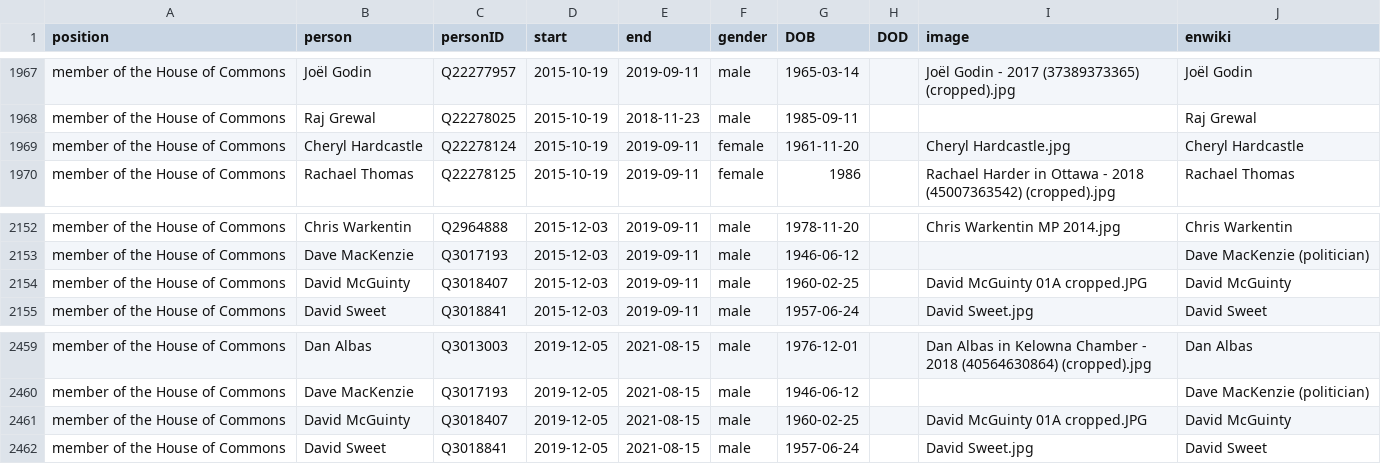
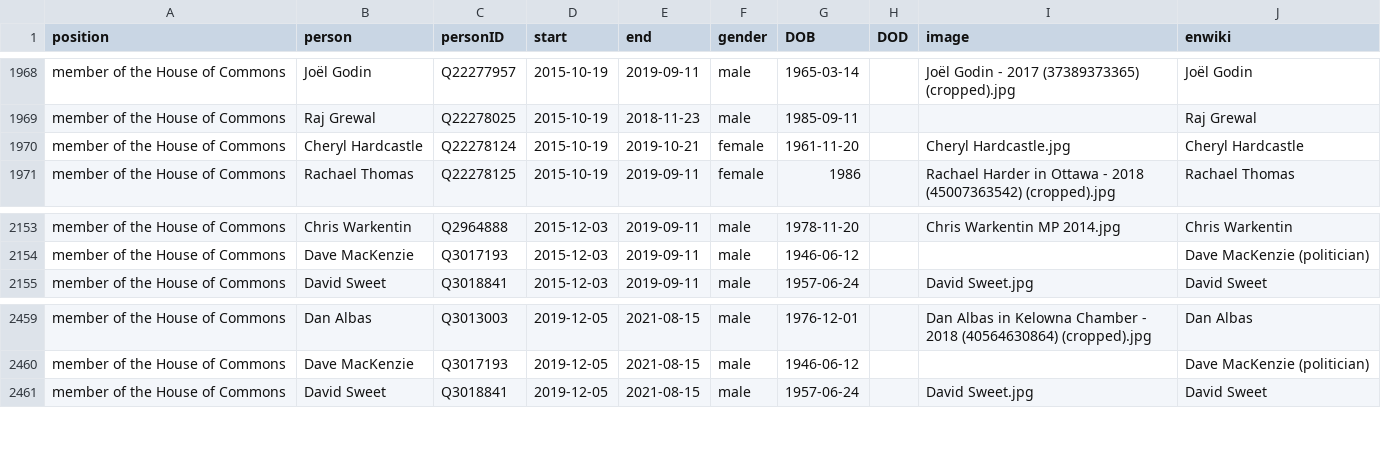
Before and after one commit to every-politician-scrapers/canada-cabinet, a CSV file: html/legislators.csv, drawn as a sheet; only a part is shown, gaps mark what is left out; the diff covers the shown part only.

```diff
--- a/html/legislators.csv
+++ b/html/legislators.csv
@@ -1968,3 +1969,3 @@ member of the House of Commons,Joël Godin,Q22277957,2015-10-19,2019-09-11,male,
 member of the House of Commons,Raj Grewal,Q22278025,2015-10-19,2018-11-23,male,1985-09-11,,,Raj Grewal
-member of the House of Commons,Cheryl Hardcastle,Q22278124,2015-10-19,2019-09-11,female,1961-11-20,,Cheryl Hardcastle.jpg,Cheryl Hardcastle
+member of the House of Commons,Cheryl Hardcastle,Q22278124,2015-10-19,2019-10-21,female,1961-11-20,,Cheryl Hardcastle.jpg,Cheryl Hardcastle
 member of the House of Commons,Rachael Thomas,Q22278125,2015-10-19,2019-09-11,female,1986,,Rachael Harder in Ottawa - 2018 (45007363542) (cropped).jpg,Rachael Thomas
@@ -2153,3 +2154,2 @@ member of the House of Commons,Chris Warkentin,Q2964888,2015-12-03,2019-09-11,ma
 member of the House of Commons,Dave MacKenzie,Q3017193,2015-12-03,2019-09-11,male,1946-06-12,,,Dave MacKenzie (politician)
-member of the House of Commons,David McGuinty,Q3018407,2015-12-03,2019-09-11,male,1960-02-25,,David McGuinty 01A cropped.JPG,David McGuinty
 member of the House of Commons,David Sweet,Q3018841,2015-12-03,2019-09-11,male,1957-06-24,,David Sweet.jpg,David Sweet
@@ -2460,3 +2460,2 @@ member of the House of Commons,Dan Albas,Q3013003,2019-12-05,2021-08-15,male,197
 member of the House of Commons,Dave MacKenzie,Q3017193,2019-12-05,2021-08-15,male,1946-06-12,,,Dave MacKenzie (politician)
-member of the House of Commons,David McGuinty,Q3018407,2019-12-05,2021-08-15,male,1960-02-25,,David McGuinty 01A cropped.JPG,David McGuinty
 member of the House of Commons,David Sweet,Q3018841,2019-12-05,2021-08-15,male,1957-06-24,,David Sweet.jpg,David Sweet
```
Also changed, not shown: 5 added rows and 4 removed rows elsewhere in this file.
